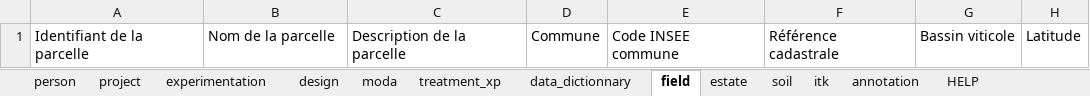
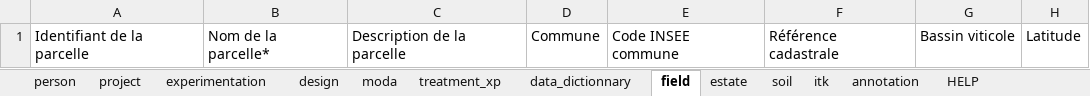
Before and after one commit to vignevin/vitisdatacrop, an Excel workbook: template.xlsx, sheet field, drawn as a sheet; only a part is shown; values as stored, in another font and other column widths than the file's, no borders; table styles not drawn; the diff names each change by its address in the sheet, - before the commit and + after, or states it on an @@ line.

Commit message:
minor update with required fields

```diff
--- a/template.xlsx (sheet field)
+++ b/template.xlsx (sheet field)
-B1: Nom de la parcelle
+B1: Nom de la parcelle*
```
Also changed, not shown: sheet experimentation, charts or pictures, experimental_context_description.xlsx.
